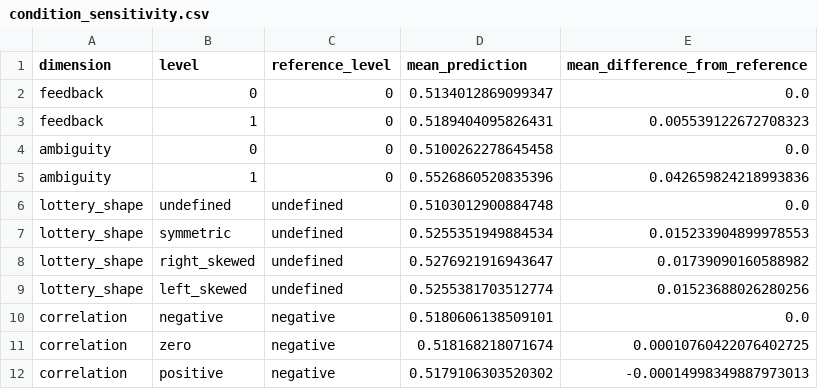
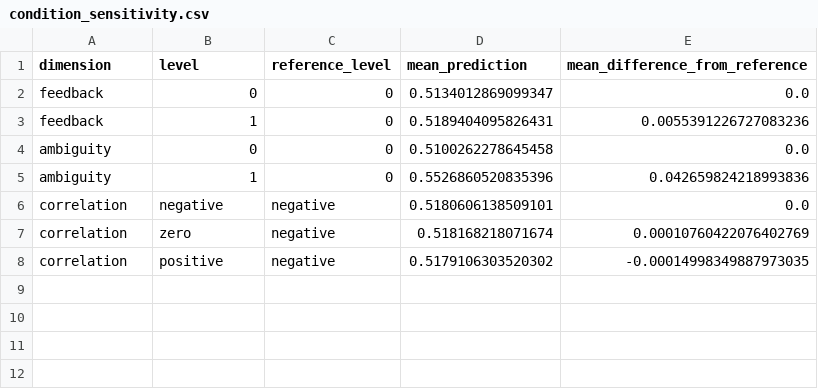
Before and after one commit to QHN2509/DecisionLab, a CSV file: artifacts/analysis/behavioral/condition_sensitivity.csv, drawn as a sheet.

Commit message:
Regenerate valid behavioral sensitivity artifacts

```diff
--- a/artifacts/analysis/behavioral/condition_sensitivity.csv
+++ b/artifacts/analysis/behavioral/condition_sensitivity.csv
@@ -2,11 +2,7 @@ dimension,level,reference_level,mean_prediction,mean_difference_from_reference
 feedback,0,0,0.5134012869099347,0.0
-feedback,1,0,0.5189404095826431,0.005539122672708323
+feedback,1,0,0.5189404095826431,0.0055391226727083236
 ambiguity,0,0,0.5100262278645458,0.0
 ambiguity,1,0,0.5526860520835396,0.042659824218993836
-lottery_shape,undefined,undefined,0.5103012900884748,0.0
-lottery_shape,symmetric,undefined,0.5255351949884534,0.015233904899978553
-lottery_shape,right_skewed,undefined,0.5276921916943647,0.01739090160588982
-lottery_shape,left_skewed,undefined,0.5255381703512774,0.01523688026280256
 correlation,negative,negative,0.5180606138509101,0.0
-correlation,zero,negative,0.518168218071674,0.00010760422076402725
-correlation,positive,negative,0.5179106303520302,-0.00014998349887973013
+correlation,zero,negative,0.518168218071674,0.00010760422076402769
+correlation,positive,negative,0.5179106303520302,-0.00014998349887973035
```
Also changed, not shown: artifacts/analysis/behavioral/permutation_importance_domains.csv, artifacts/analysis/behavioral/permutation_importance_features.csv, 4 other files.
